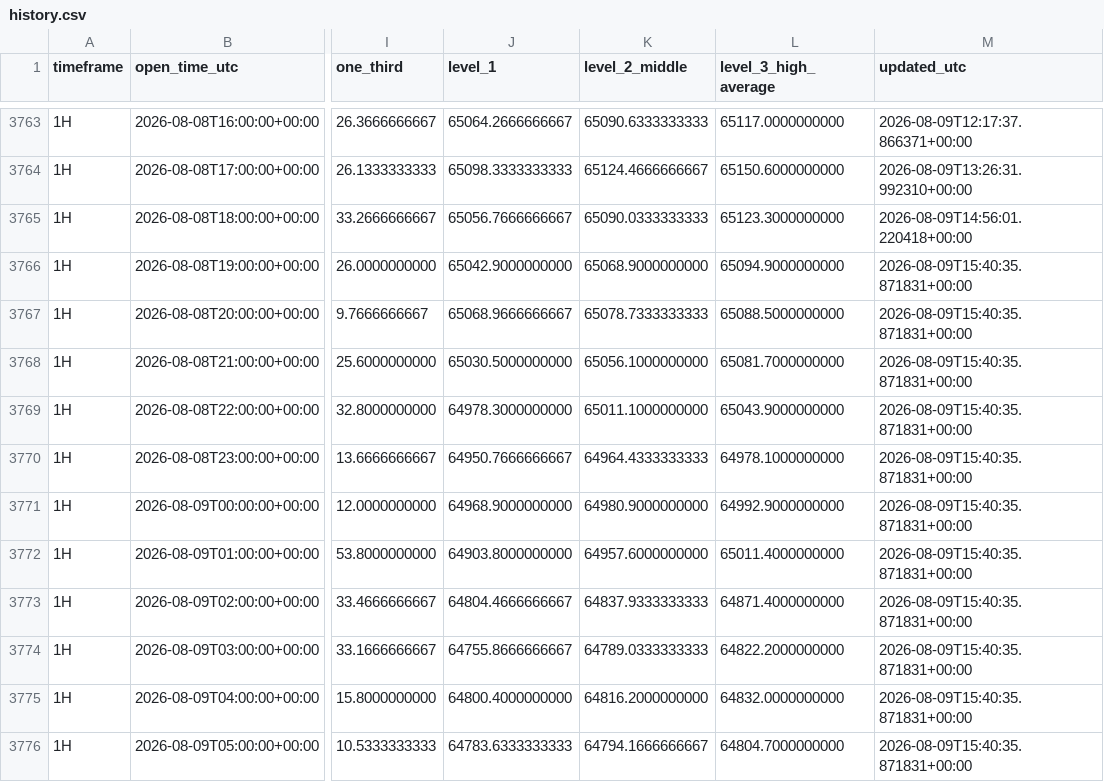
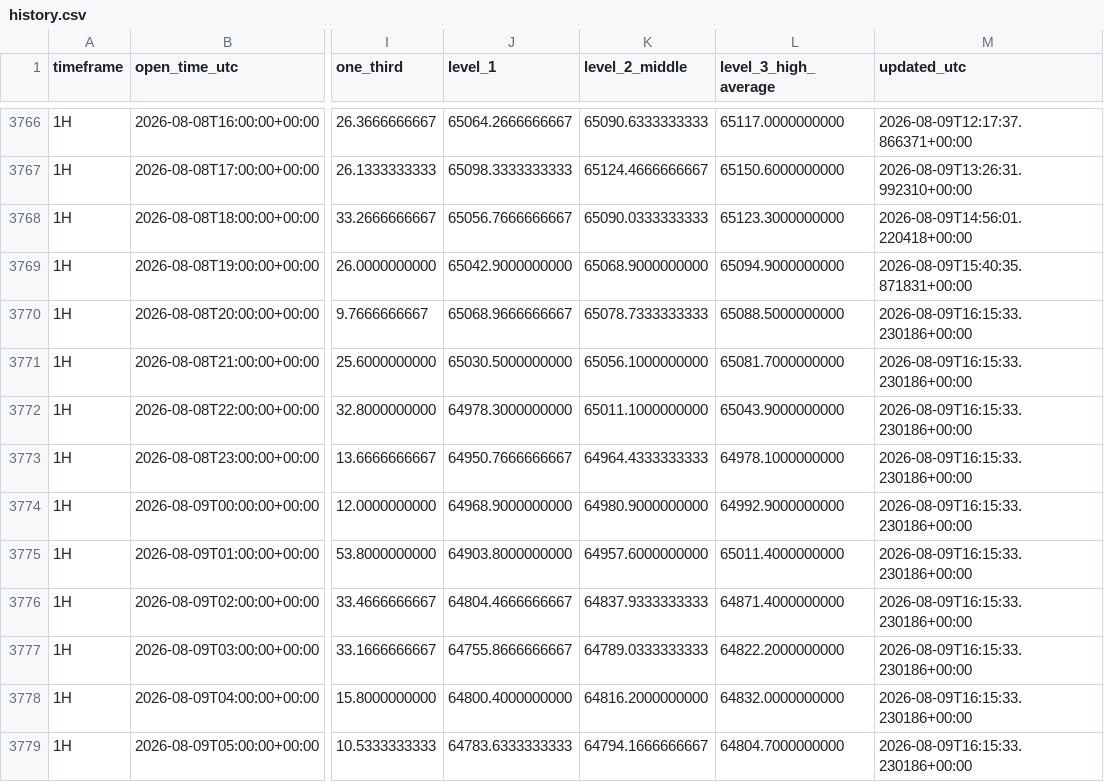
Before and after one commit to Einsteinmonkey/BTCRuleof3rds4hrs, a CSV file: results/history.csv, drawn as a sheet; only a part is shown, gaps mark what is left out; addresses are those after the commit; the diff covers the shown part only; the diff names each change by its address in the sheet, - before the commit and + after, or states it on an @@ line.

```diff
--- a/results/history.csv
+++ b/results/history.csv
-M3770:M3779 (updated_utc): 2026-08-09T15:40:35.871831+00:00
+M3770:M3779 (updated_utc): 2026-08-09T16:15:33.230186+00:00
```
Also changed, not shown: 5 added rows and 65 edited cells elsewhere in this file, 5 other files.
